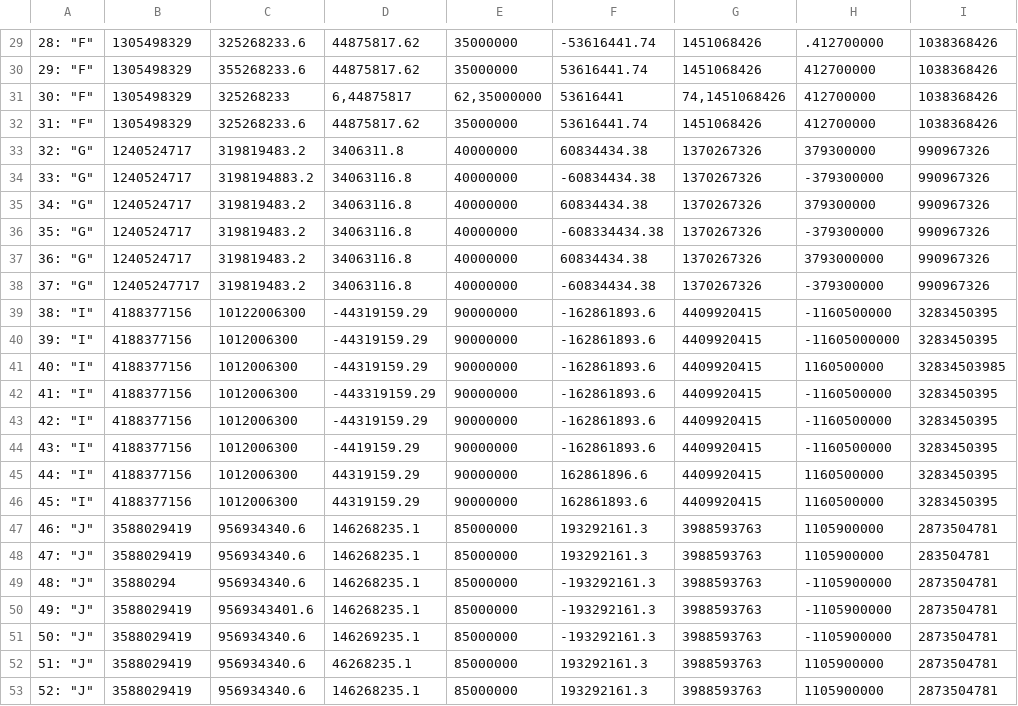
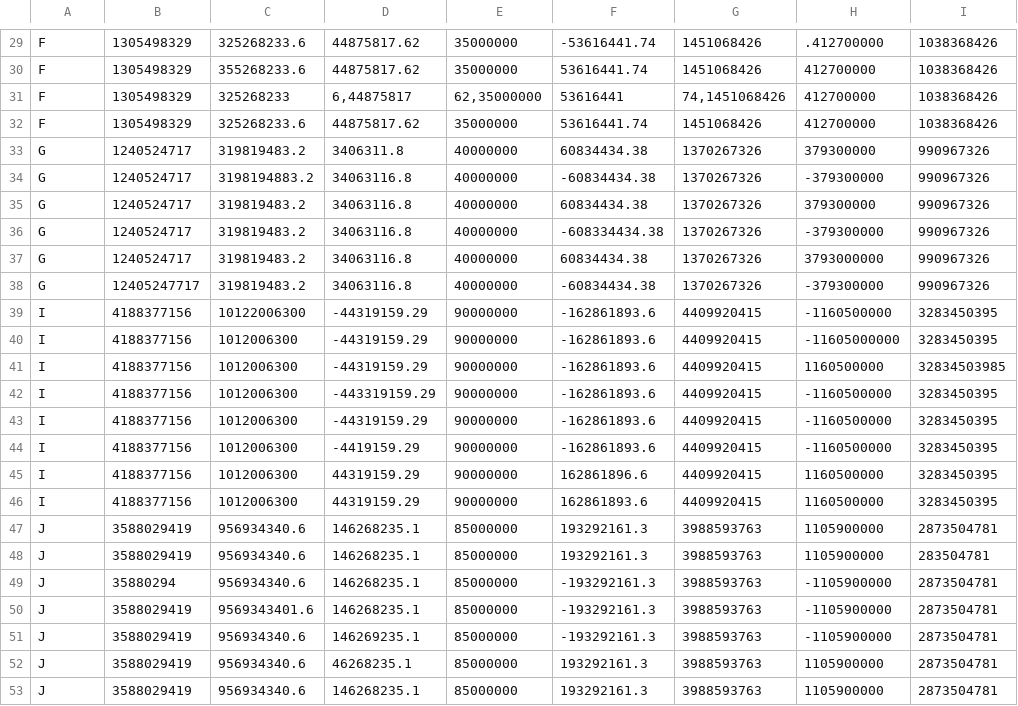
Before and after one commit to plasma-umass/DataDebug, a CSV file: PLDI-2012/raw_data/fuzz2/errors.csv, drawn as a sheet; only a part is shown, gaps mark what is left out; the diff covers the shown part only; the diff names each change by its address in the sheet, - before the commit and + after, or states it on an @@ line.

```diff
--- a/PLDI-2012/raw_data/fuzz2/errors.csv
+++ b/PLDI-2012/raw_data/fuzz2/errors.csv
-A29: 28: "F"
+A29: F
-A30: 29: "F"
+A30: F
-A31: 30: "F"
+A31: F
-A32: 31: "F"
+A32: F
-A33: 32: "G"
+A33: G
-A34: 33: "G"
+A34: G
-A35: 34: "G"
+A35: G
-A36: 35: "G"
+A36: G
-A37: 36: "G"
+A37: G
-A38: 37: "G"
+A38: G
-A39: 38: "I"
+A39: I
-A40: 39: "I"
+A40: I
-A41: 40: "I"
+A41: I
-A42: 41: "I"
+A42: I
-A43: 42: "I"
+A43: I
-A44: 43: "I"
+A44: I
-A45: 44: "I"
+A45: I
-A46: 45: "I"
+A46: I
-A47: 46: "J"
+A47: J
-A48: 47: "J"
+A48: J
-A49: 48: "J"
+A49: J
-A50: 49: "J"
+A50: J
-A51: 50: "J"
+A51: J
-A52: 51: "J"
+A52: J
-A53: 52: "J"
+A53: J
```
Also changed, not shown: 28 edited cells elsewhere in this file.
